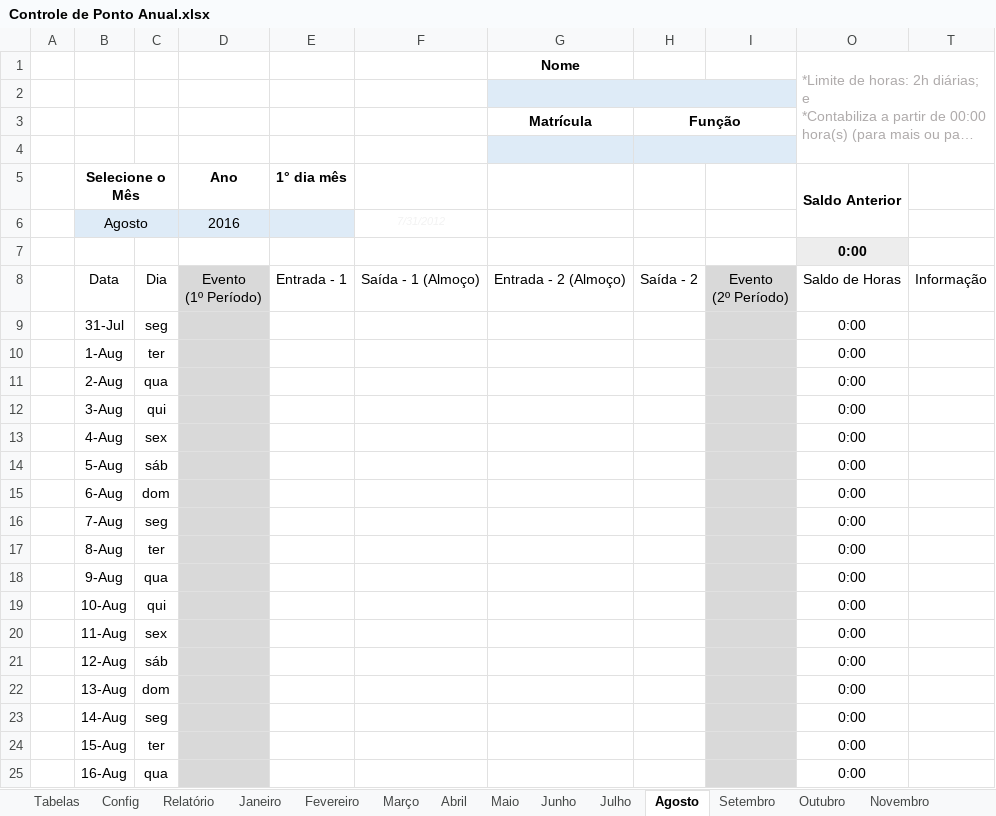
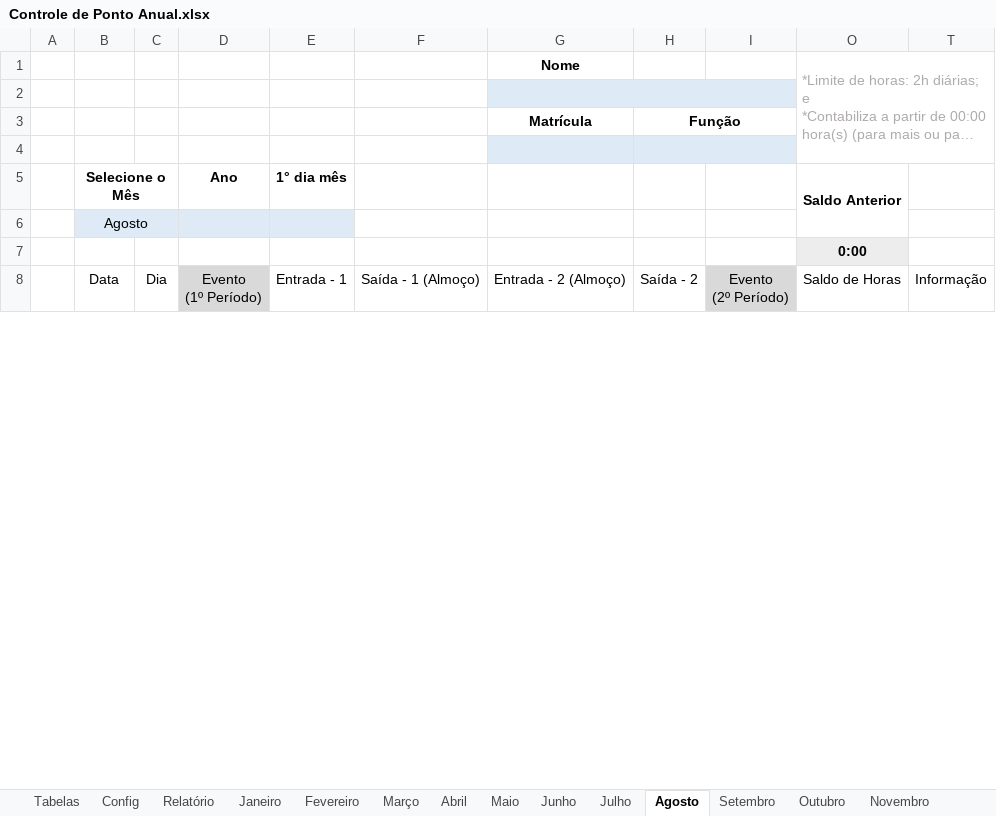
Before and after one commit to excelguru/controle-de-ponto, an Excel workbook: Controle de Ponto Anual.xlsx, sheet Agosto, drawn as a sheet; only a part is shown; long unchanged cells end in …; values as stored, in another font and other column widths than the file's, no borders; conditional formats and table styles not drawn; removed rows and columns are numbered as before the commit, all else as after; the diff covers the shown part only; the diff names each change by its address in the sheet, - before the commit and + after, or states it on an @@ line.

```diff
--- a/Controle de Ponto Anual.xlsx (sheet Agosto)
+++ b/Controle de Ponto Anual.xlsx (sheet Agosto)
-row 6:  | Agosto |  | 2016 |  | 7/31/2012
+row 6:  | Agosto
-row 9:  | 31-Jul | seg |  |  |  |  |  |  | 0:00
-row 10:  | 1-Aug | ter |  |  |  |  |  |  | 0:00
-row 11:  | 2-Aug | qua |  |  |  |  |  |  | 0:00
-row 12:  | 3-Aug | qui |  |  |  |  |  |  | 0:00
-row 13:  | 4-Aug | sex |  |  |  |  |  |  | 0:00
-row 14:  | 5-Aug | sáb |  |  |  |  |  |  | 0:00
-row 15:  | 6-Aug | dom |  |  |  |  |  |  | 0:00
-row 16:  | 7-Aug | seg |  |  |  |  |  |  | 0:00
-row 17:  | 8-Aug | ter |  |  |  |  |  |  | 0:00
-row 18:  | 9-Aug | qua |  |  |  |  |  |  | 0:00
-row 19:  | 10-Aug | qui |  |  |  |  |  |  | 0:00
-row 20:  | 11-Aug | sex |  |  |  |  |  |  | 0:00
-row 21:  | 12-Aug | sáb |  |  |  |  |  |  | 0:00
-row 22:  | 13-Aug | dom |  |  |  |  |  |  | 0:00
-row 23:  | 14-Aug | seg |  |  |  |  |  |  | 0:00
-row 24:  | 15-Aug | ter |  |  |  |  |  |  | 0:00
-row 25:  | 16-Aug | qua |  |  |  |  |  |  | 0:00
```
Also changed, not shown: 31 added rows and 14 removed rows elsewhere in this sheet, sheet Janeiro, sheet Maio, sheet Julho, sheet Outubro, sheet Dezembro, sheet Junho, 6 more sheets, formulas that keep their value, hidden cells, Controle de Ponto Anual.xlsm, Controle de Ponto.xlsx.
